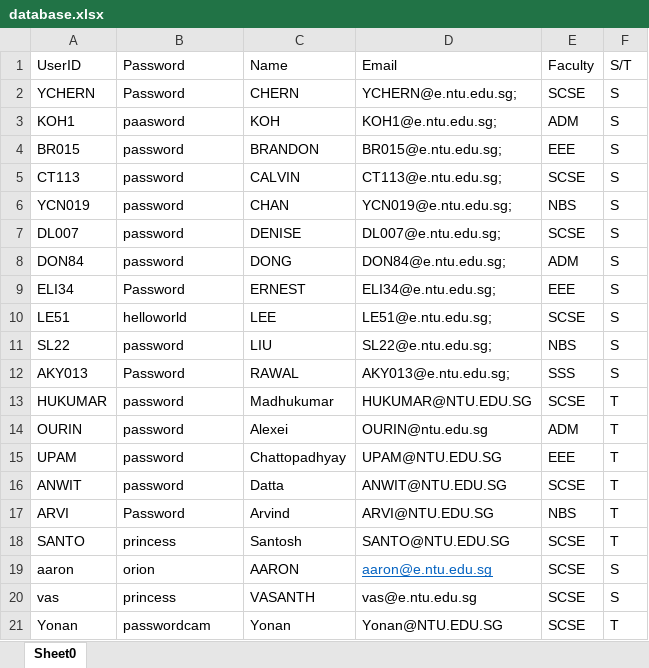
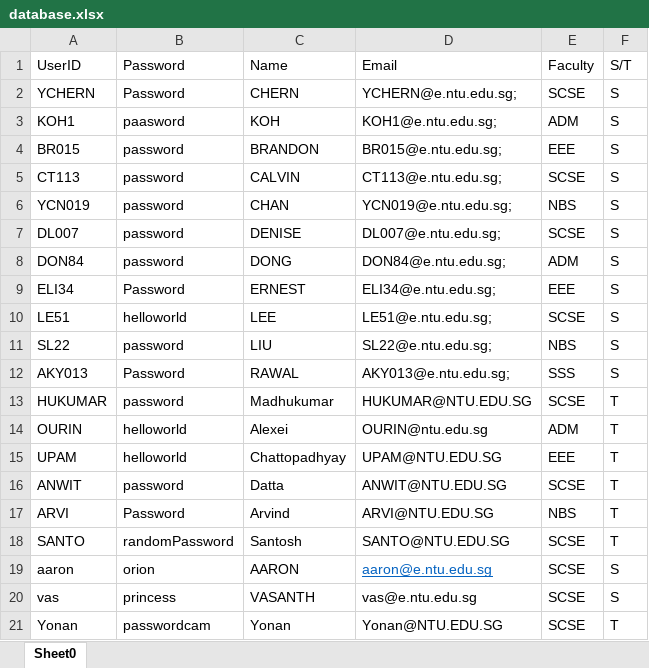
Before and after one commit to NoloriOnica/Camp-System, an Excel workbook: data/database.xlsx, sheet Sheet0, drawn as a sheet; values as stored, in another font and other column widths than the file's, no borders; the diff names each change by its address in the sheet, - before the commit and + after, or states it on an @@ line.

```diff
--- a/data/database.xlsx (sheet Sheet0)
+++ b/data/database.xlsx (sheet Sheet0)
-B14:B15: password
+B14:B15: helloworld
-B18: princess
+B18: randomPassword
```
Also changed, not shown: 6 other files.
